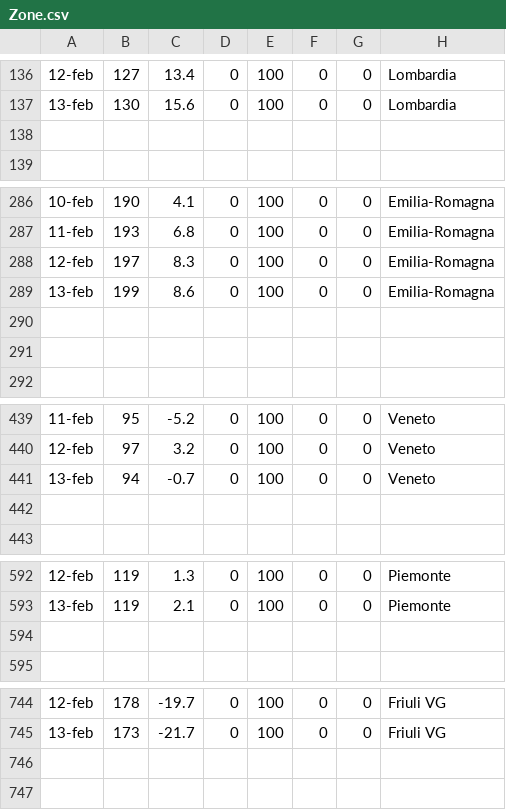
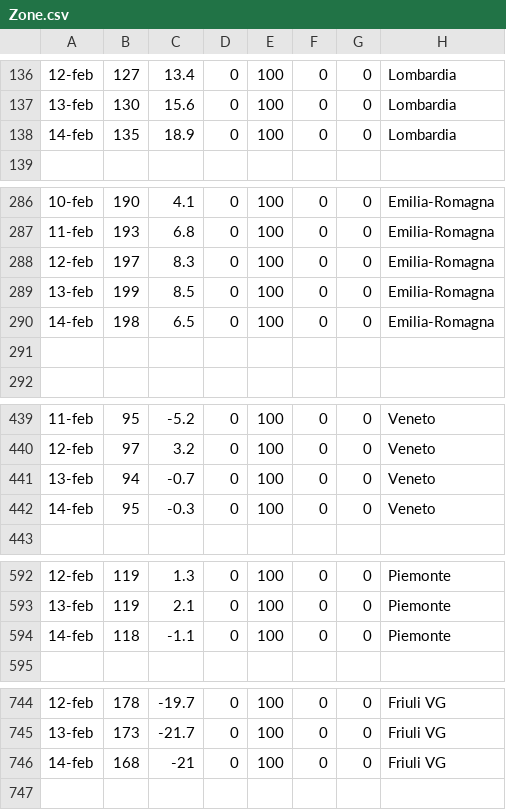
Before and after one commit to Paulsword/PilloleOttimismo, a CSV file: Zone.csv, drawn as a sheet; only a part is shown, gaps mark what is left out; the diff covers the shown part only.

```diff
--- a/Zone.csv
+++ b/Zone.csv
@@ -137,3 +137,3 @@
 13-feb,130,15.6,0,100,0,0,Lombardia
-,,,,,,,
+14-feb,135,18.9,0,100,0,0,Lombardia
 ,,,,,,,
@@ -288,4 +288,4 @@
 12-feb,197,8.3,0,100,0,0,Emilia-Romagna
-13-feb,199,8.6,0,100,0,0,Emilia-Romagna
-,,,,,,,
+13-feb,199,8.5,0,100,0,0,Emilia-Romagna
+14-feb,198,6.5,0,100,0,0,Emilia-Romagna
 ,,,,,,,
@@ -441,3 +441,3 @@
 13-feb,94,-0.7,0,100,0,0,Veneto
-,,,,,,,
+14-feb,95,-0.3,0,100,0,0,Veneto
 ,,,,,,,
@@ -593,3 +593,3 @@
 13-feb,119,2.1,0,100,0,0,Piemonte
-,,,,,,,
+14-feb,118,-1.1,0,100,0,0,Piemonte
 ,,,,,,,
@@ -745,3 +745,3 @@
 13-feb,173,-21.7,0,100,0,0,Friuli VG
-,,,,,,,
+14-feb,168,-21,0,100,0,0,Friuli VG
 ,,,,,,,
```
Also changed, not shown: 1 added row and 120 edited cells elsewhere in this file, Andamento Positivi.csv, Andamento TI e ricoveri.csv, 22 other files.
